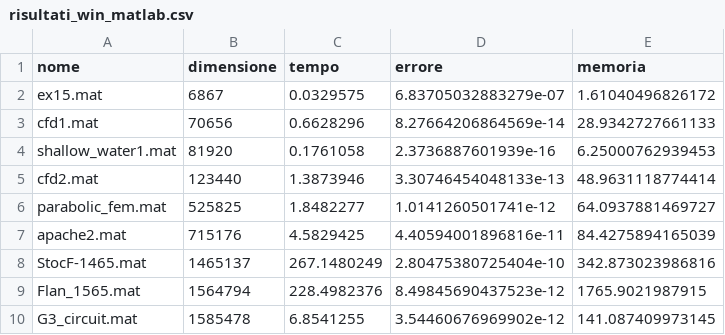
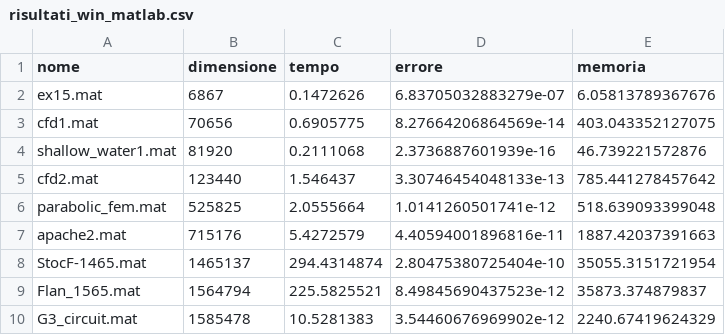
Before and after one commit to zFishStick/Metodi-Calcolo-Scientifico, a CSV file: risultati_win_matlab.csv, drawn as a sheet.

Commit message:
Rust può ancora scrivere su csv
matlab ha la formula corretta ora

```diff
--- a/risultati_win_matlab.csv
+++ b/risultati_win_matlab.csv
@@ -1,10 +1,10 @@
 nome,dimensione,tempo,errore,memoria
-ex15.mat,6867,0.0329575,6.83705032883279e-07,1.61040496826172
-cfd1.mat,70656,0.6628296,8.27664206864569e-14,28.9342727661133
-shallow_water1.mat,81920,0.1761058,2.3736887601939e-16,6.25000762939453
-cfd2.mat,123440,1.3873946,3.30746454048133e-13,48.9631118774414
-parabolic_fem.mat,525825,1.8482277,1.0141260501741e-12,64.0937881469727
-apache2.mat,715176,4.5829425,4.40594001896816e-11,84.4275894165039
-StocF-1465.mat,1465137,267.1480249,2.80475380725404e-10,342.873023986816
-Flan_1565.mat,1564794,228.4982376,8.49845690437523e-12,1765.9021987915
-G3_circuit.mat,1585478,6.8541255,3.54460676969902e-12,141.087409973145
+ex15.mat,6867,0.1472626,6.83705032883279e-07,6.05813789367676
+cfd1.mat,70656,0.6905775,8.27664206864569e-14,403.043352127075
+shallow_water1.mat,81920,0.2111068,2.3736887601939e-16,46.739221572876
+cfd2.mat,123440,1.546437,3.30746454048133e-13,785.441278457642
+parabolic_fem.mat,525825,2.0555664,1.0141260501741e-12,518.639093399048
+apache2.mat,715176,5.4272579,4.40594001896816e-11,1887.42037391663
+StocF-1465.mat,1465137,294.4314874,2.80475380725404e-10,35055.3151721954
+Flan_1565.mat,1564794,225.5825521,8.49845690437523e-12,35873.374879837
+G3_circuit.mat,1585478,10.5281383,3.54460676969902e-12,2240.67419624329
```
Also changed, not shown: 5 other files.
